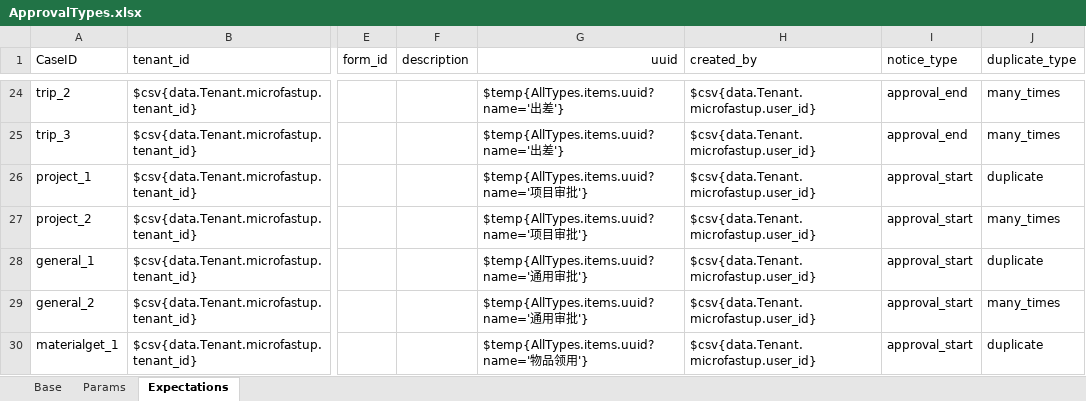
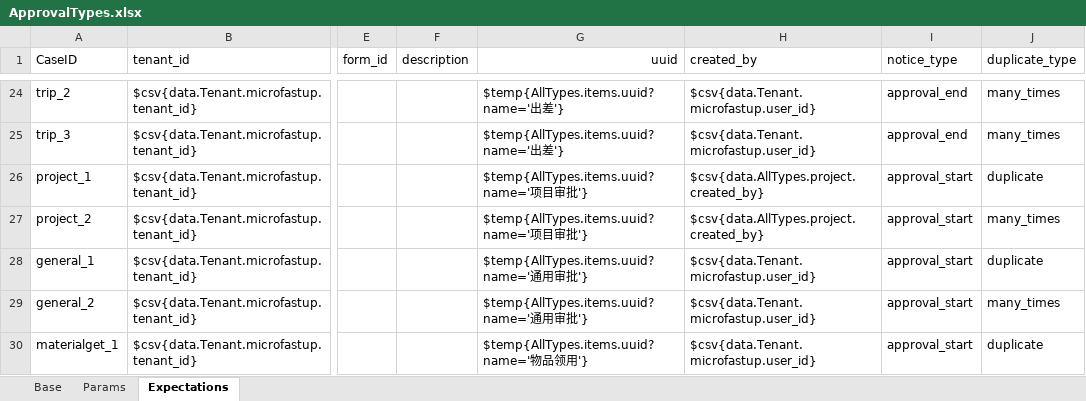
Before and after one commit to GuchenLanyue/QiFeiApi, an Excel workbook: sources/case/ApprovalTypes.xlsx, sheet Expectations, drawn as a sheet; only a part is shown, gaps mark what is left out; values as stored, in another font and other column widths than the file's, no borders; the diff names each change by its address in the sheet, - before the commit and + after, or states it on an @@ line.

```diff
--- a/sources/case/ApprovalTypes.xlsx (sheet Expectations)
+++ b/sources/case/ApprovalTypes.xlsx (sheet Expectations)
-H26:H27 (created_by): $csv{data.Tenant.microfastup.user_id}
+H26:H27 (created_by): $csv{data.AllTypes.project.created_by}
```
Also changed, not shown: sources/case/OutRequest.xlsx, sources/case/OvertimeRequest.xlsx, 4 other files.
